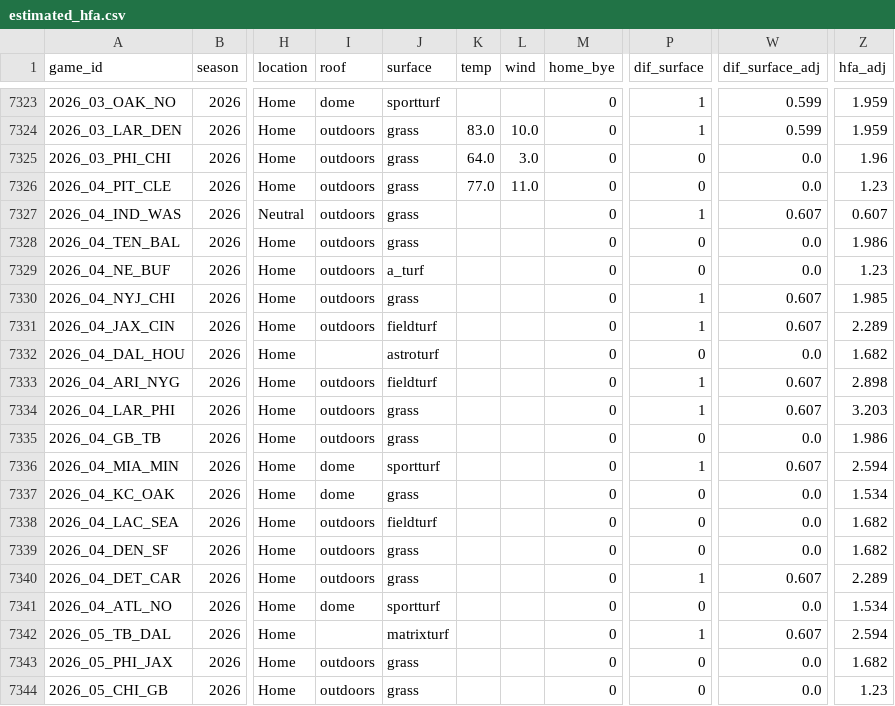
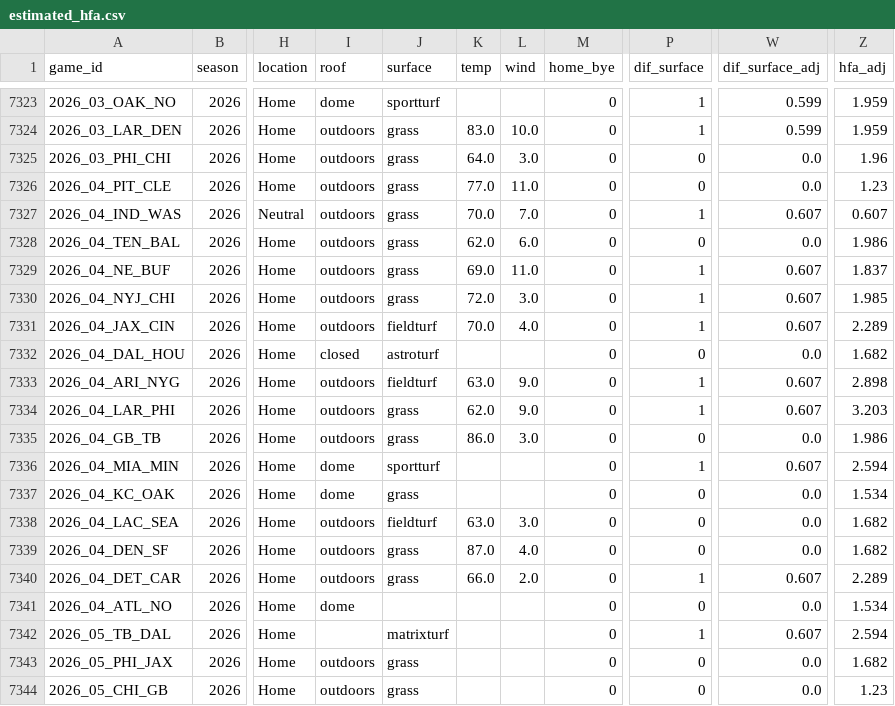
Before and after one commit to greerreNFL/nfelohfa, a CSV file: estimated_hfa.csv, drawn as a sheet; only a part is shown, gaps mark what is left out; the diff names each change by its address in the sheet, - before the commit and + after, or states it on an @@ line.

```diff
--- a/estimated_hfa.csv
+++ b/estimated_hfa.csv
-K7327 (temp): (empty)
+K7327 (temp): 70.0
-L7327 (wind): (empty)
+L7327 (wind): 7.0
-K7328 (temp): (empty)
+K7328 (temp): 62.0
-L7328 (wind): (empty)
+L7328 (wind): 6.0
-J7329 (surface): a_turf
+J7329 (surface): grass
-K7329 (temp): (empty)
+K7329 (temp): 69.0
-L7329 (wind): (empty)
+L7329 (wind): 11.0
-P7329 (dif_surface): 0
+P7329 (dif_surface): 1
-W7329 (dif_surface_adj): 0.0
+W7329 (dif_surface_adj): 0.607
-Z7329 (hfa_adj): 1.23
+Z7329 (hfa_adj): 1.837
-K7330 (temp): (empty)
+K7330 (temp): 72.0
-L7330 (wind): (empty)
+L7330 (wind): 3.0
-K7331 (temp): (empty)
+K7331 (temp): 70.0
-L7331 (wind): (empty)
+L7331 (wind): 4.0
-I7332 (roof): (empty)
+I7332 (roof): closed
-K7333 (temp): (empty)
+K7333 (temp): 63.0
-L7333:L7334 (wind): (empty)
+L7333:L7334 (wind): 9.0
-K7334 (temp): (empty)
+K7334 (temp): 62.0
-K7335 (temp): (empty)
+K7335 (temp): 86.0
-L7335 (wind): (empty)
+L7335 (wind): 3.0
-K7338 (temp): (empty)
+K7338 (temp): 63.0
-L7338 (wind): (empty)
+L7338 (wind): 3.0
-K7339 (temp): (empty)
+K7339 (temp): 87.0
-L7339 (wind): (empty)
+L7339 (wind): 4.0
-K7340 (temp): (empty)
+K7340 (temp): 66.0
-L7340 (wind): (empty)
+L7340 (wind): 2.0
-J7341 (surface): sportturf
+J7341 (surface): (empty)
```
